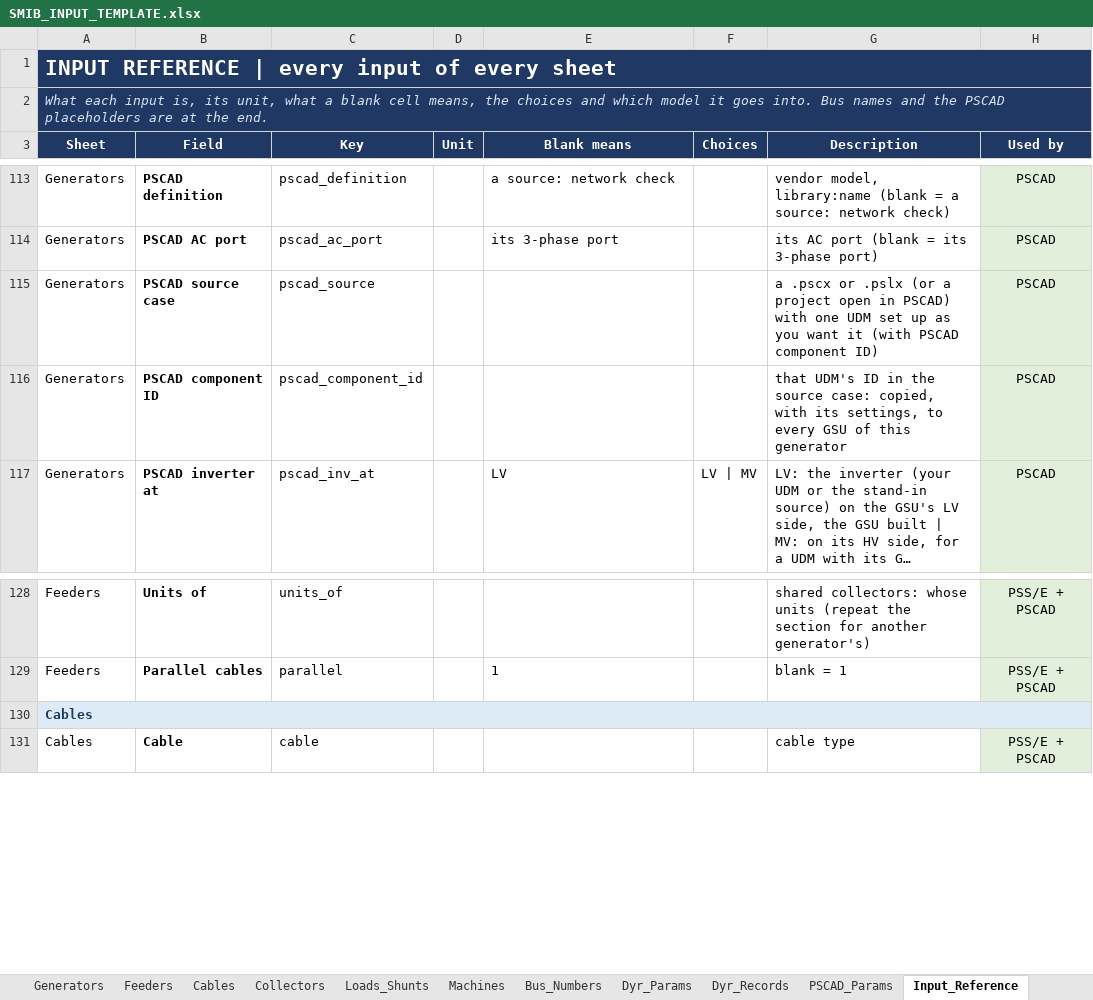
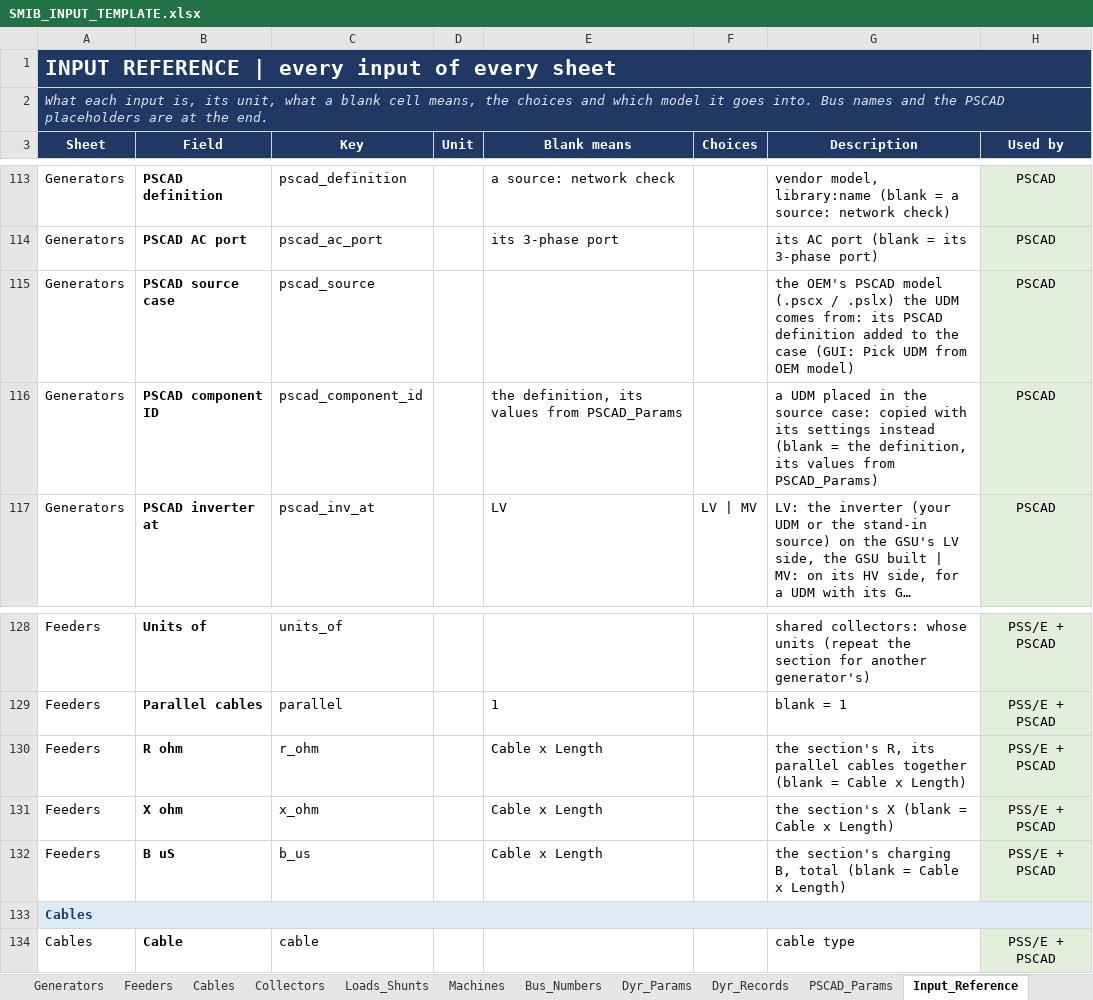
Before and after one commit to venky228/venky228, an Excel workbook: smib/SMIB_INPUT_TEMPLATE.xlsx, sheet Input_Reference, drawn as a sheet; only a part is shown, gaps mark what is left out; long unchanged cells end in …; values as stored, in another font and other column widths than the file's, no borders; the diff names each change by its address in the sheet, - before the commit and + after, or states it on an @@ line.

```diff
--- a/smib/SMIB_INPUT_TEMPLATE.xlsx (sheet Input_Reference)
+++ b/smib/SMIB_INPUT_TEMPLATE.xlsx (sheet Input_Reference)
-G115 (Description): a .pscx or .pslx (or a project open in PSCAD) with one UDM set up as you want it (with PSCAD component ID)
+G115 (Description): the OEM's PSCAD model (.pscx / .pslx) the UDM comes from: its PSCAD definition added to the case (GUI: Pick UDM from OEM model)
-E116 (Blank means): (empty)
+E116 (Blank means): the definition, its values from PSCAD_Params
-G116 (Description): that UDM's ID in the source case: copied, with its settings, to every GSU of this generator
+G116 (Description): a UDM placed in the source case: copied with its settings instead (blank = the definition, its values from PSCAD_Params)
+row 130: Feeders | R ohm | r_ohm |  | Cable x Length |  | the section's R, its parallel cables together (blank = Cable x Length) | PSS/E + PSCAD
+row 131: Feeders | X ohm | x_ohm |  | Cable x Length |  | the section's X (blank = Cable x Length) | PSS/E + PSCAD
+row 132: Feeders | B uS | b_us |  | Cable x Length |  | the section's charging B, total (blank = Cable x Length) | PSS/E + PSCAD
```
Also changed, not shown: sheet Feeders, sheet README, sheet Generators, 1 other file.
